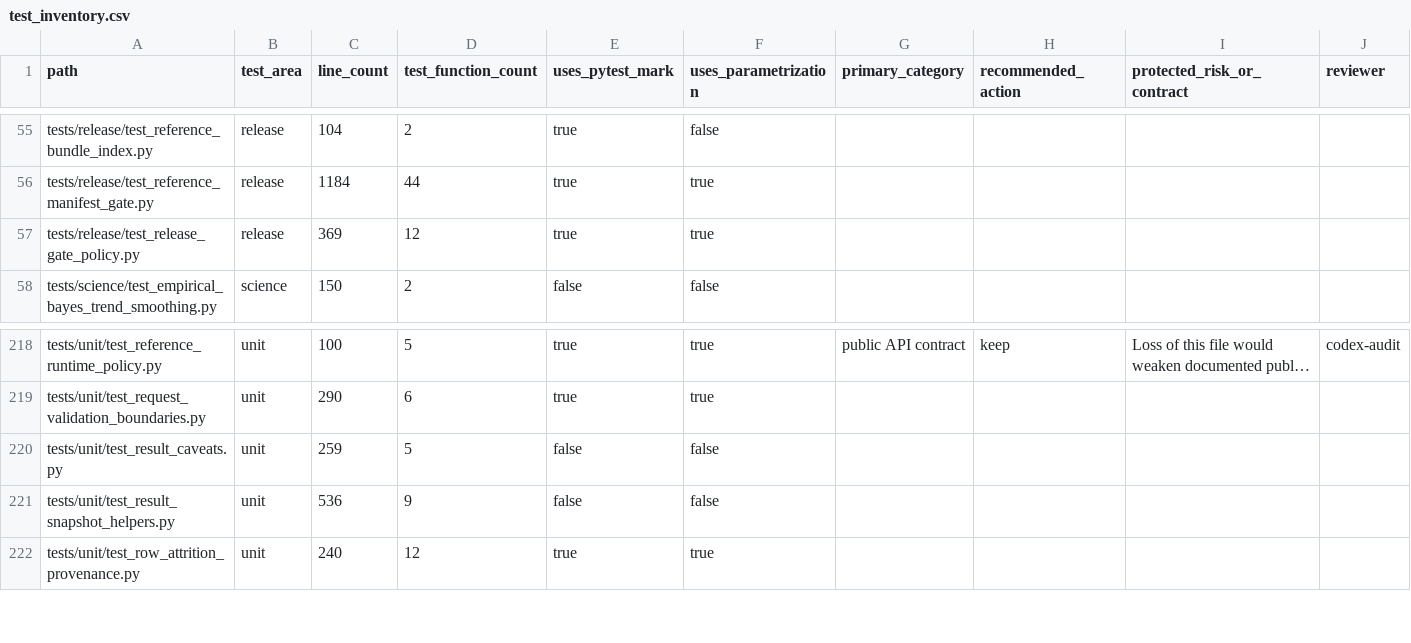
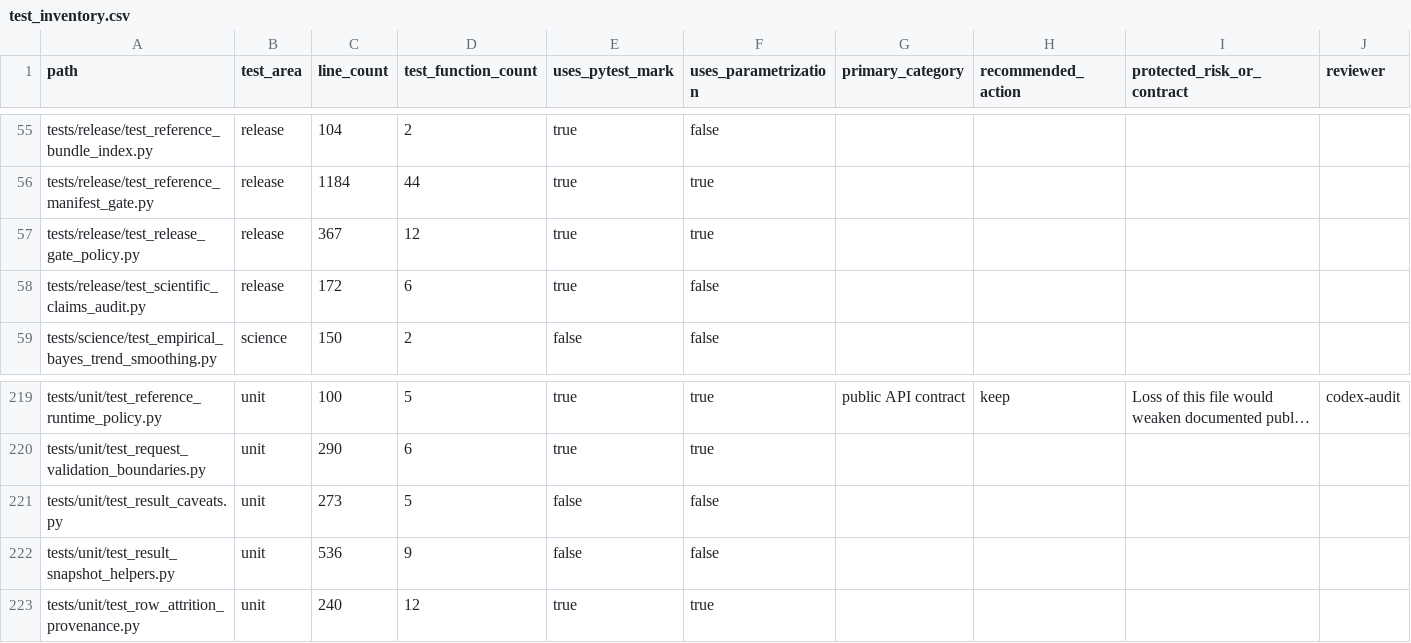
Before and after one commit to falconsmilie/phospy, a CSV file: docs/testing/test_inventory.csv, drawn as a sheet; only a part is shown, gaps mark what is left out; long unchanged cells end in …; addresses are those after the commit; rows hold the shown columns only; the diff names each change by its address in the sheet, - before the commit and + after, or states it on an @@ line.

Commit message:
add release-scope scientific claims audit

```diff
--- a/docs/testing/test_inventory.csv
+++ b/docs/testing/test_inventory.csv
-C57 (line_count): 369
+C57 (line_count): 367
+row 58: tests/release/test_scientific_claims_audit.py | release | 172 | 6 | true | false
-C221 (line_count): 259
+C221 (line_count): 273
```
Also changed, not shown: 12 other files.
